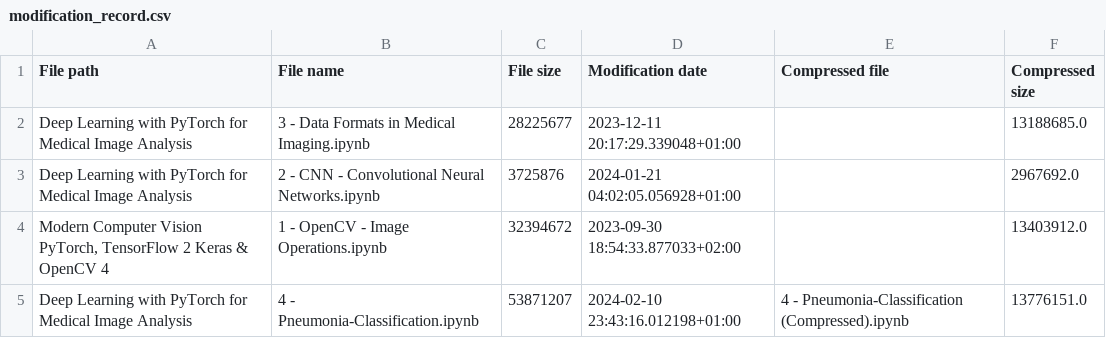
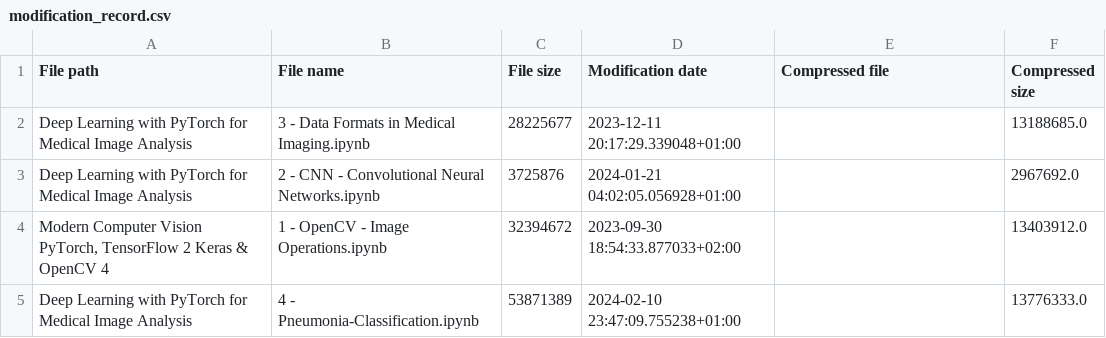
Before and after one commit to RaphaelZH/OpenCV_Program_EN, a CSV file: modification_record.csv, drawn as a sheet.

```diff
--- a/modification_record.csv
+++ b/modification_record.csv
@@ -4,2 +4,2 @@ Deep Learning with PyTorch for Medical Image Analysis,2 - CNN - Convolutional Ne
 "Modern Computer Vision PyTorch, TensorFlow 2 Keras & OpenCV 4",1 - OpenCV - Image Operations.ipynb,32394672,2023-09-30 18:54:33.877033+02:00,,13403912.0
-Deep Learning with PyTorch for Medical Image Analysis,4 - Pneumonia-Classification.ipynb,53871207,2024-02-10 23:43:16.012198+01:00,4 - Pneumonia-Classification (Compressed).ipynb,13776151.0
+Deep Learning with PyTorch for Medical Image Analysis,4 - Pneumonia-Classification.ipynb,53871389,2024-02-10 23:47:09.755238+01:00,,13776333.0
```
Also changed, not shown: 1 other file.
